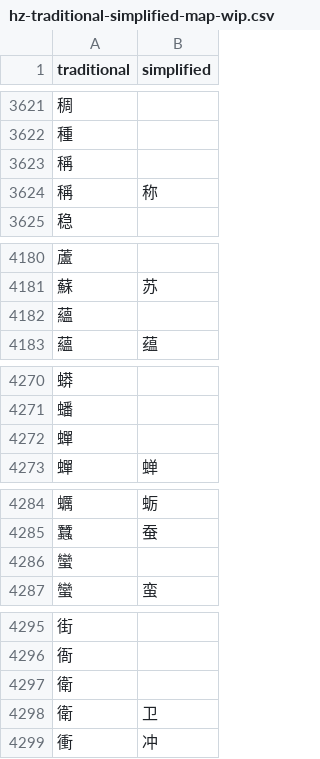
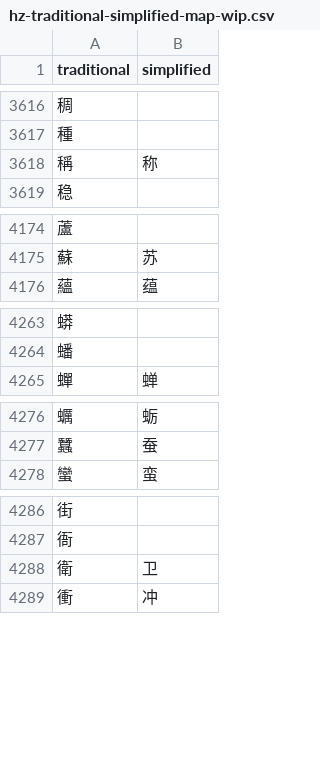
Before and after one commit to artxgj/chinese-study, a CSV file: twitter/trad-simplified/hz-traditional-simplified-map-wip.csv, drawn as a sheet; only a part is shown, gaps mark what is left out; the diff covers the shown part only; the diff names each change by its address in the sheet, - before the commit and + after, or states it on an @@ line.

```diff
--- a/twitter/trad-simplified/hz-traditional-simplified-map-wip.csv
+++ b/twitter/trad-simplified/hz-traditional-simplified-map-wip.csv
-row 3623: 稱
-row 4182: 蘊
-row 4272: 蟬
-row 4286: 蠻
-row 4297: 衛
```
Also changed, not shown: 8 removed rows elsewhere in this file.
